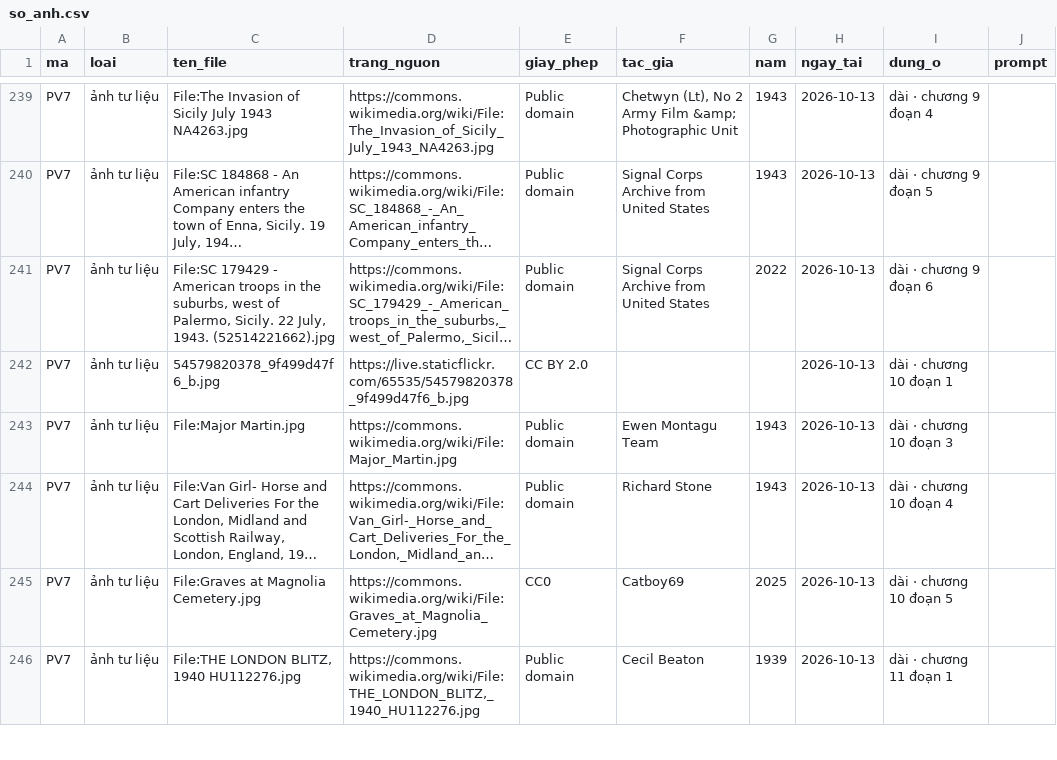
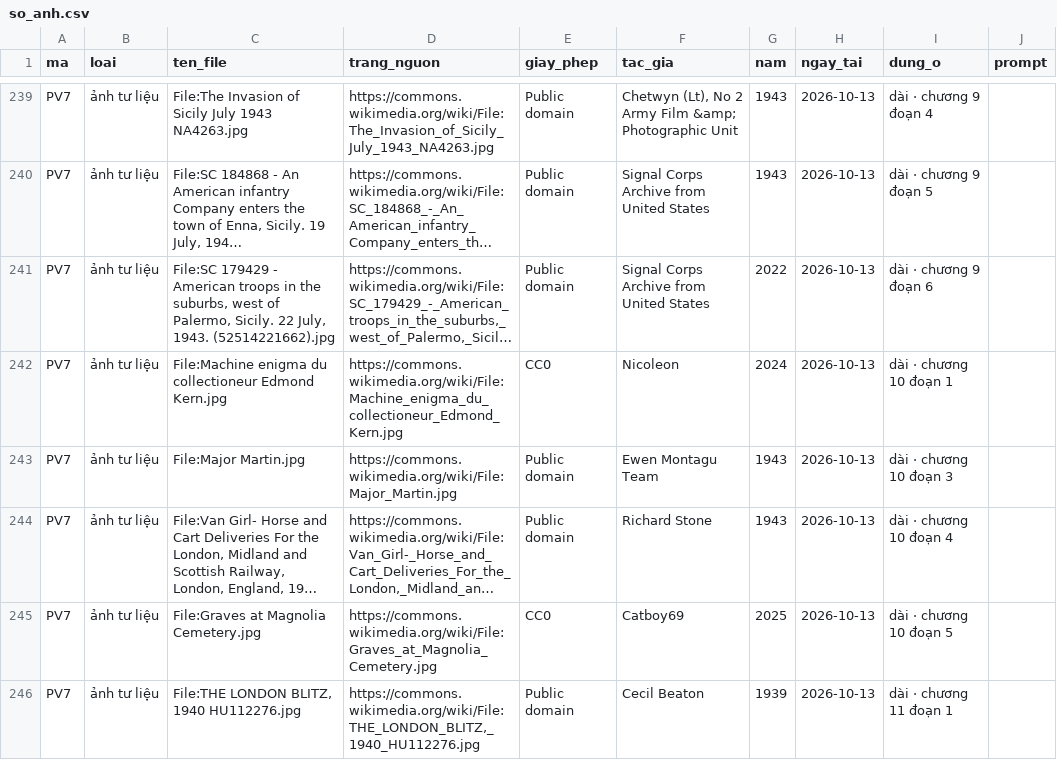
Before and after one commit to thanhnt1910/fact-video, a CSV file: logs/so_anh.csv, drawn as a sheet; only a part is shown, gaps mark what is left out; long unchanged cells end in …; removed rows and columns are numbered as before the commit, all else as after; the diff names each change by its address in the sheet, - before the commit and + after, or states it on an @@ line.

```diff
--- a/logs/so_anh.csv
+++ b/logs/so_anh.csv
-row 242: PV7 | ảnh tư liệu | 54579820378_9f499d47f6_b.jpg | https://live.staticflickr.com/65535/54579820378_9f499d47f6_b.jpg | CC BY 2.0 |  |  | 2026-10-13 | dài · chương 10 đoạn 1
+row 242: PV7 | ảnh tư liệu | File:Machine enigma du collectioneur Edmond Kern.jpg | https://commons.wikimedia.org/wiki/File:Machine_enigma_du_collectioneur_Edmond_Kern.jpg | CC0 | Nicoleon | 2024 | 2026-10-13 | dài · chương 10 đoạn 1
```
Also changed, not shown: 11 other files.
